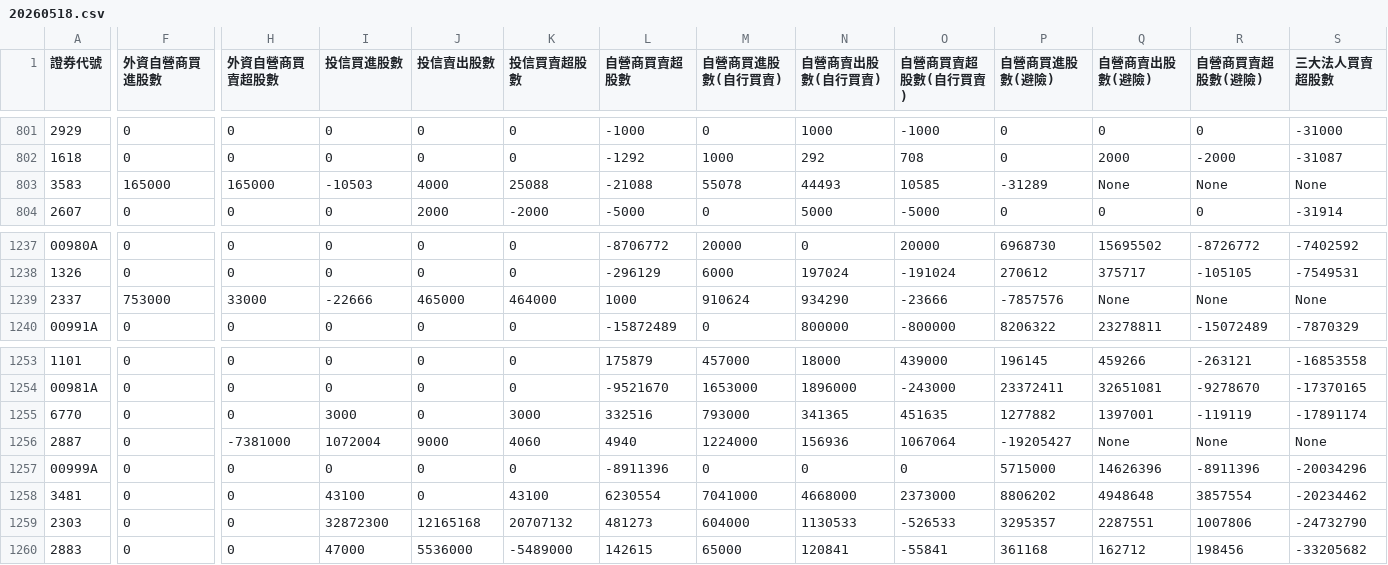
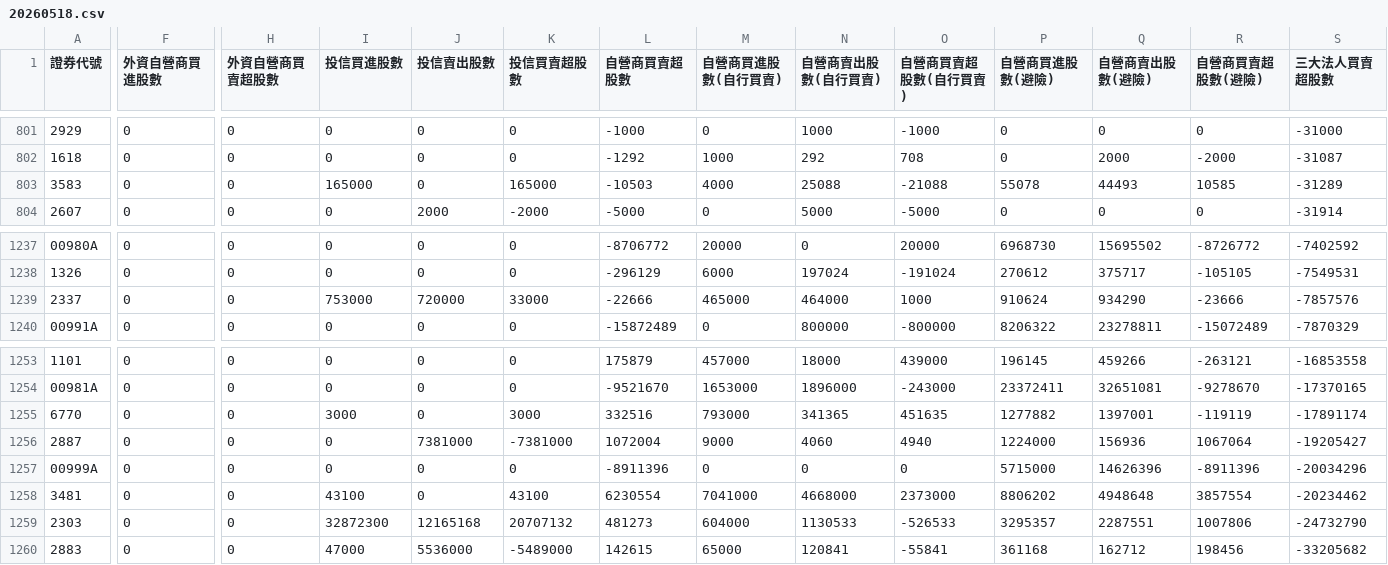
Before and after one commit to SongChiChuang/tw-stock-flow, a CSV file: data/20260518.csv, drawn as a sheet; only a part is shown, gaps mark what is left out; the diff covers the shown part only; the diff names each change by its address in the sheet, - before the commit and + after, or states it on an @@ line.

```diff
--- a/data/20260518.csv
+++ b/data/20260518.csv
-F803 (外資自營商買進股數): 165000
+F803 (外資自營商買進股數): 0
-H803 (外資自營商買賣超股數): 165000
+H803 (外資自營商買賣超股數): 0
-I803 (投信買進股數): -10503
+I803 (投信買進股數): 165000
-J803 (投信賣出股數): 4000
+J803 (投信賣出股數): 0
-K803 (投信買賣超股數): 25088
+K803 (投信買賣超股數): 165000
-L803 (自營商買賣超股數): -21088
+L803 (自營商買賣超股數): -10503
-M803 (自營商買進股數(自行買賣)): 55078
+M803 (自營商買進股數(自行買賣)): 4000
-N803 (自營商賣出股數(自行買賣)): 44493
+N803 (自營商賣出股數(自行買賣)): 25088
-O803 (自營商買賣超股數(自行買賣)): 10585
+O803 (自營商買賣超股數(自行買賣)): -21088
-P803 (自營商買進股數(避險)): -31289
+P803 (自營商買進股數(避險)): 55078
-Q803 (自營商賣出股數(避險)): None
+Q803 (自營商賣出股數(避險)): 44493
-R803 (自營商買賣超股數(避險)): None
+R803 (自營商買賣超股數(避險)): 10585
-S803 (三大法人買賣超股數): None
+S803 (三大法人買賣超股數): -31289
-F1239 (外資自營商買進股數): 753000
+F1239 (外資自營商買進股數): 0
-H1239 (外資自營商買賣超股數): 33000
+H1239 (外資自營商買賣超股數): 0
-I1239 (投信買進股數): -22666
+I1239 (投信買進股數): 753000
-J1239 (投信賣出股數): 465000
+J1239 (投信賣出股數): 720000
-K1239 (投信買賣超股數): 464000
+K1239 (投信買賣超股數): 33000
-L1239 (自營商買賣超股數): 1000
+L1239 (自營商買賣超股數): -22666
-M1239 (自營商買進股數(自行買賣)): 910624
+M1239 (自營商買進股數(自行買賣)): 465000
-N1239 (自營商賣出股數(自行買賣)): 934290
+N1239 (自營商賣出股數(自行買賣)): 464000
-O1239 (自營商買賣超股數(自行買賣)): -23666
+O1239 (自營商買賣超股數(自行買賣)): 1000
-P1239 (自營商買進股數(避險)): -7857576
+P1239 (自營商買進股數(避險)): 910624
-Q1239 (自營商賣出股數(避險)): None
+Q1239 (自營商賣出股數(避險)): 934290
-R1239 (自營商買賣超股數(避險)): None
+R1239 (自營商買賣超股數(避險)): -23666
-S1239 (三大法人買賣超股數): None
+S1239 (三大法人買賣超股數): -7857576
-H1256 (外資自營商買賣超股數): -7381000
+H1256 (外資自營商買賣超股數): 0
-I1256 (投信買進股數): 1072004
+I1256 (投信買進股數): 0
-J1256 (投信賣出股數): 9000
+J1256 (投信賣出股數): 7381000
-K1256 (投信買賣超股數): 4060
+K1256 (投信買賣超股數): -7381000
-L1256 (自營商買賣超股數): 4940
+L1256 (自營商買賣超股數): 1072004
-M1256 (自營商買進股數(自行買賣)): 1224000
+M1256 (自營商買進股數(自行買賣)): 9000
-N1256 (自營商賣出股數(自行買賣)): 156936
+N1256 (自營商賣出股數(自行買賣)): 4060
-O1256 (自營商買賣超股數(自行買賣)): 1067064
+O1256 (自營商買賣超股數(自行買賣)): 4940
-P1256 (自營商買進股數(避險)): -19205427
+P1256 (自營商買進股數(避險)): 1224000
-Q1256 (自營商賣出股數(避險)): None
+Q1256 (自營商賣出股數(避險)): 156936
-R1256 (自營商買賣超股數(避險)): None
+R1256 (自營商買賣超股數(避險)): 1067064
-S1256 (三大法人買賣超股數): None
+S1256 (三大法人買賣超股數): -19205427
```
Also changed, not shown: 7 moved rows and 77 edited cells elsewhere in this file.
